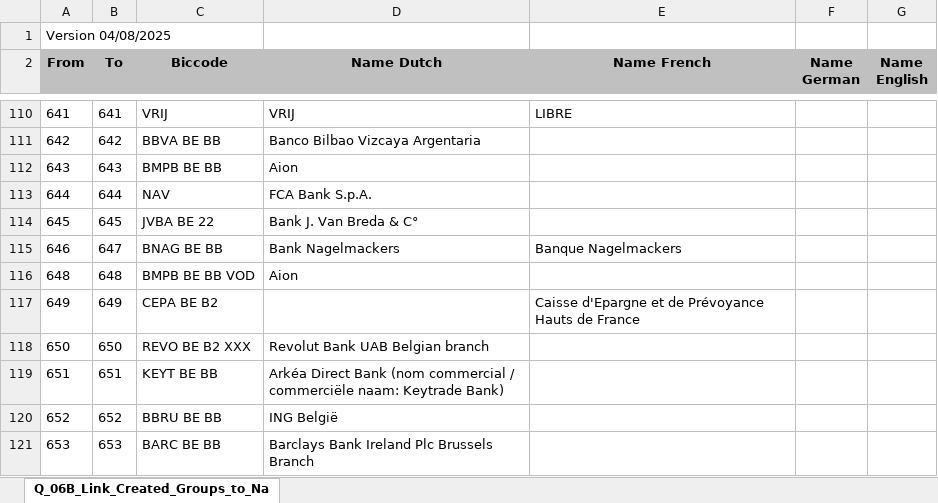
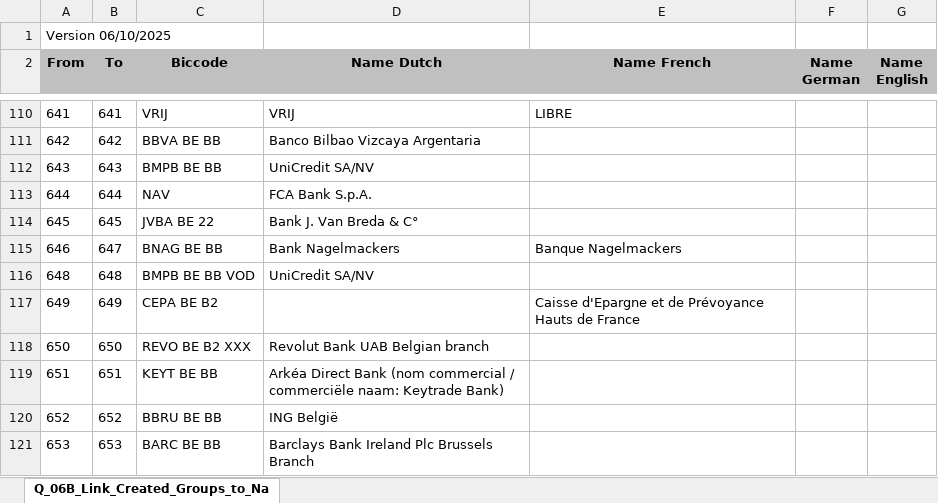
Before and after one commit to marcapo/goiban-data-loader, an Excel workbook: data/nbb.xlsx, sheet Q_06B_Link_Created_Groups_to_Na, drawn as a sheet; only a part is shown, gaps mark what is left out; values as stored, in another font and other column widths than the file's, no borders; the diff names each change by its address in the sheet, - before the commit and + after, or states it on an @@ line.

```diff
--- a/data/nbb.xlsx (sheet Q_06B_Link_Created_Groups_to_Na)
+++ b/data/nbb.xlsx (sheet Q_06B_Link_Created_Groups_to_Na)
-A1 (From): Version 04/08/2025
+A1 (From): Version 06/10/2025
-D112 (Name Dutch): Aion
+D112 (Name Dutch): UniCredit SA/NV
-D116 (Name Dutch): Aion
+D116 (Name Dutch): UniCredit SA/NV
```
Also changed, not shown: data/ch.xlsx, 2 other files.
